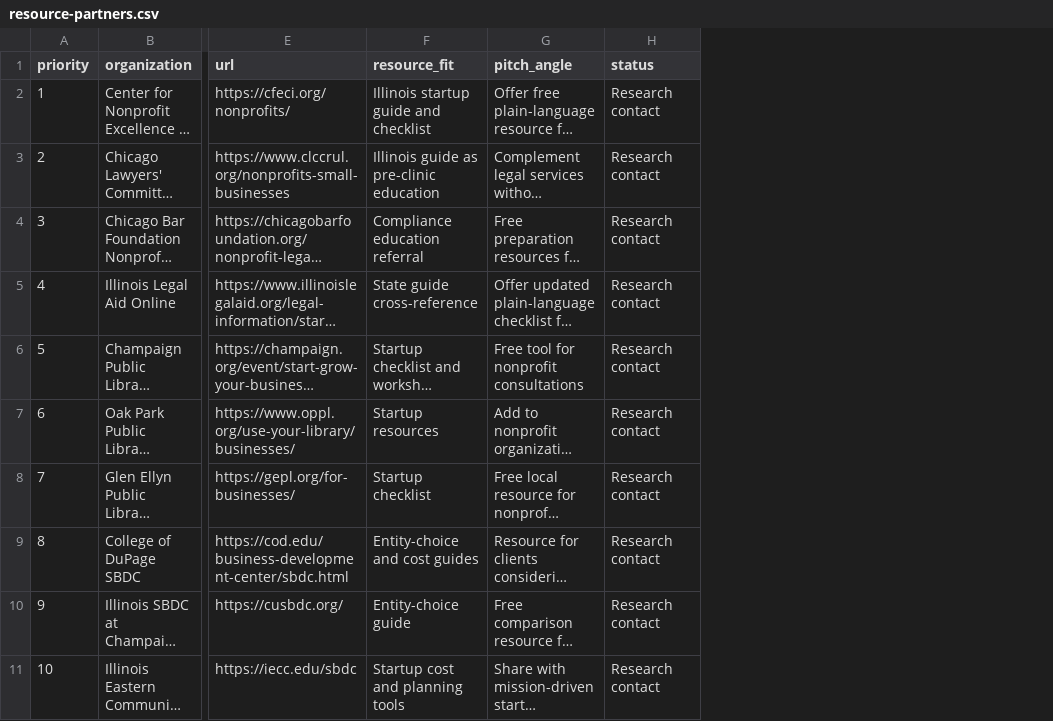
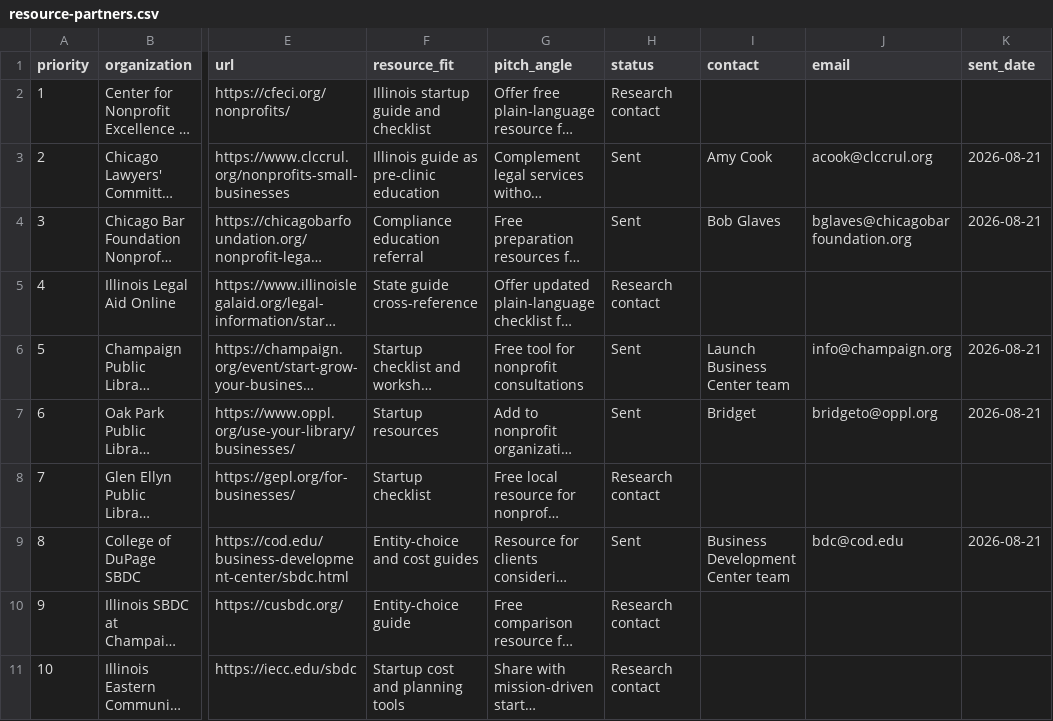
Before and after one commit to klanghammerkokalis-ux/Start_Your_Cause_Final2.0, a CSV file: growth/resource-partners.csv, drawn as a sheet; only a part is shown, gaps mark what is left out; long unchanged cells end in …; the diff names each change by its address in the sheet, - before the commit and + after, or states it on an @@ line.

Commit message:
Track first resource partner outreach

```diff
--- a/growth/resource-partners.csv
+++ b/growth/resource-partners.csv
+column I (contact), rows 3-9: Amy Cook | Bob Glaves |  | Launch Business Center team | Bridget |  | Business Development Center team
+column J (email), rows 3-9: acook@clccrul.org | bglaves@chicagobarfoundation.org |  | info@champaign.org | bridgeto@oppl.org |  | bdc@cod.edu
+column K (sent_date), rows 3-9: 2026-08-21 | 2026-08-21 |  | 2026-08-21 | 2026-08-21 |  | 2026-08-21
-H3:H4 (status): Research contact
+H3:H4 (status): Sent
-H6:H7 (status): Research contact
+H6:H7 (status): Sent
-H9 (status): Research contact
+H9 (status): Sent
```
